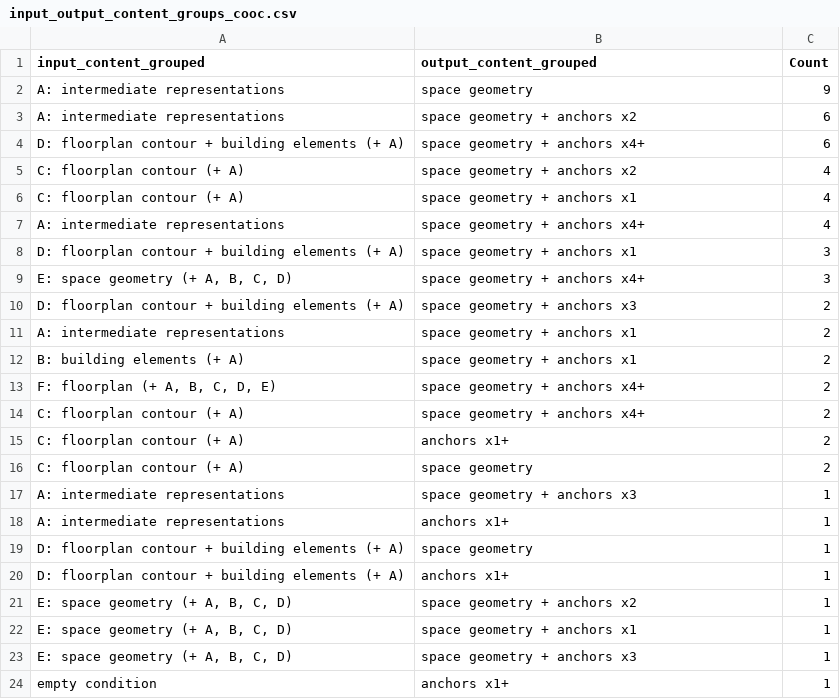
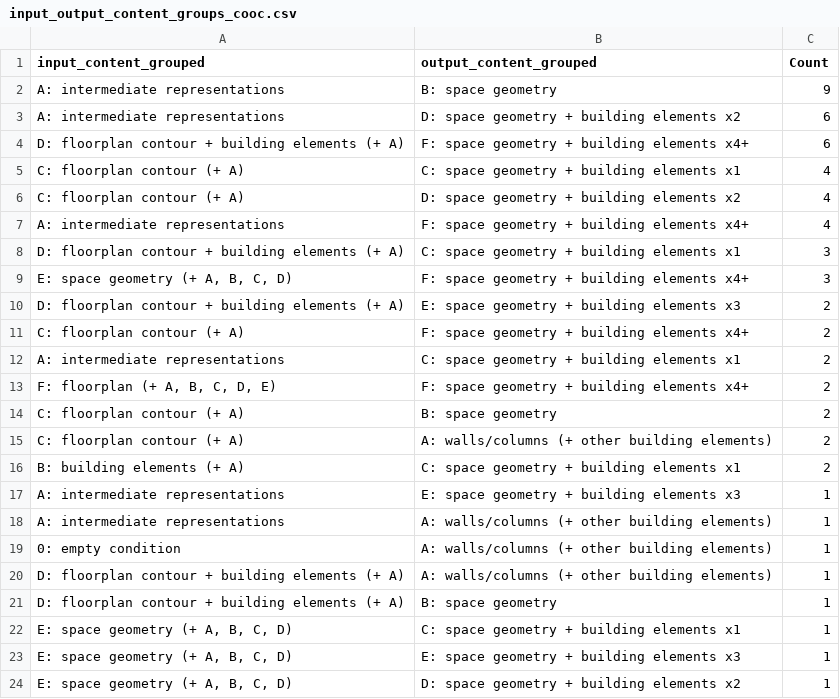
Before and after one commit to gal-dmitry/SystematicReview, a CSV file: data/results/input_output_content_groups_cooc.csv, drawn as a sheet.

```diff
--- a/data/results/input_output_content_groups_cooc.csv
+++ b/data/results/input_output_content_groups_cooc.csv
@@ -1,24 +1,24 @@
 input_content_grouped,output_content_grouped,Count
-A: intermediate representations,space geometry,9
-A: intermediate representations,space geometry + anchors x2,6
-D: floorplan contour + building elements (+ A),space geometry + anchors x4+,6
-C: floorplan contour (+ A),space geometry + anchors x2,4
-C: floorplan contour (+ A),space geometry + anchors x1,4
-A: intermediate representations,space geometry + anchors x4+,4
-D: floorplan contour + building elements (+ A),space geometry + anchors x1,3
-"E: space geometry (+ A, B, C, D)",space geometry + anchors x4+,3
-D: floorplan contour + building elements (+ A),space geometry + anchors x3,2
-A: intermediate representations,space geometry + anchors x1,2
-B: building elements (+ A),space geometry + anchors x1,2
-"F: floorplan (+ A, B, C, D, E)",space geometry + anchors x4+,2
-C: floorplan contour (+ A),space geometry + anchors x4+,2
-C: floorplan contour (+ A),anchors x1+,2
-C: floorplan contour (+ A),space geometry,2
-A: intermediate representations,space geometry + anchors x3,1
-A: intermediate representations,anchors x1+,1
-D: floorplan contour + building elements (+ A),space geometry,1
-D: floorplan contour + building elements (+ A),anchors x1+,1
-"E: space geometry (+ A, B, C, D)",space geometry + anchors x2,1
-"E: space geometry (+ A, B, C, D)",space geometry + anchors x1,1
-"E: space geometry (+ A, B, C, D)",space geometry + anchors x3,1
-empty condition,anchors x1+,1
+A: intermediate representations,B: space geometry,9
+A: intermediate representations,D: space geometry + building elements x2,6
+D: floorplan contour + building elements (+ A),F: space geometry + building elements x4+,6
+C: floorplan contour (+ A),C: space geometry + building elements x1,4
+C: floorplan contour (+ A),D: space geometry + building elements x2,4
+A: intermediate representations,F: space geometry + building elements x4+,4
+D: floorplan contour + building elements (+ A),C: space geometry + building elements x1,3
+"E: space geometry (+ A, B, C, D)",F: space geometry + building elements x4+,3
+D: floorplan contour + building elements (+ A),E: space geometry + building elements x3,2
+C: floorplan contour (+ A),F: space geometry + building elements x4+,2
+A: intermediate representations,C: space geometry + building elements x1,2
+"F: floorplan (+ A, B, C, D, E)",F: space geometry + building elements x4+,2
+C: floorplan contour (+ A),B: space geometry,2
+C: floorplan contour (+ A),A: walls/columns (+ other building elements),2
+B: building elements (+ A),C: space geometry + building elements x1,2
+A: intermediate representations,E: space geometry + building elements x3,1
+A: intermediate representations,A: walls/columns (+ other building elements),1
+0: empty condition,A: walls/columns (+ other building elements),1
+D: floorplan contour + building elements (+ A),A: walls/columns (+ other building elements),1
+D: floorplan contour + building elements (+ A),B: space geometry,1
+"E: space geometry (+ A, B, C, D)",C: space geometry + building elements x1,1
+"E: space geometry (+ A, B, C, D)",E: space geometry + building elements x3,1
+"E: space geometry (+ A, B, C, D)",D: space geometry + building elements x2,1
```
Also changed, not shown: data/results/input_output_content_groups_titles.csv, 3 other files.
